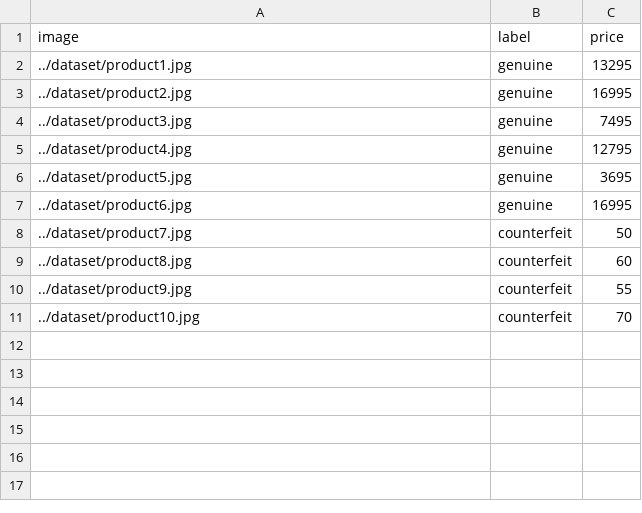
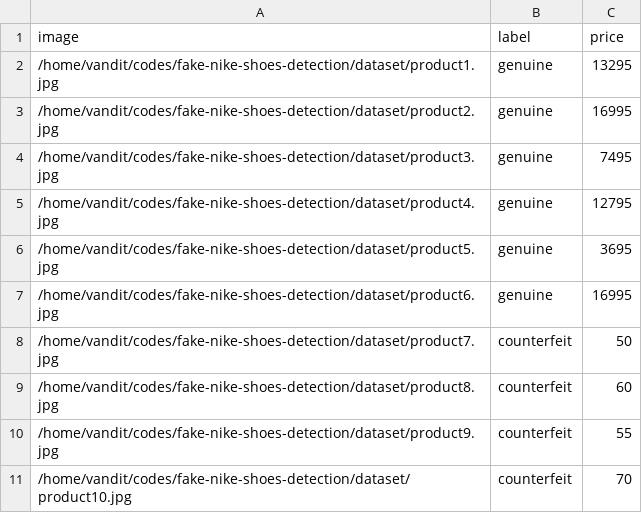
Before and after one commit to Vandit1604/fake-nike-shoes-detection, a CSV file: products.csv, drawn as a sheet.

Commit message:
push changes
Signed-off-by: Vandit Singh <vanditsinghkv@gmail.com>

```diff
--- a/products.csv
+++ b/products.csv
@@ -1,11 +1,11 @@
 image,label,price
-../dataset/product1.jpg,genuine,13295
-../dataset/product2.jpg,genuine,16995
-../dataset/product3.jpg,genuine,7495
-../dataset/product4.jpg,genuine,12795
-../dataset/product5.jpg,genuine,3695
-../dataset/product6.jpg,genuine,16995
-../dataset/product7.jpg,counterfeit,50
-../dataset/product8.jpg,counterfeit,60
-../dataset/product9.jpg,counterfeit,55
-../dataset/product10.jpg,counterfeit,70
+/home/vandit/codes/fake-nike-shoes-detection/dataset/product1.jpg,genuine,13295
+/home/vandit/codes/fake-nike-shoes-detection/dataset/product2.jpg,genuine,16995
+/home/vandit/codes/fake-nike-shoes-detection/dataset/product3.jpg,genuine,7495
+/home/vandit/codes/fake-nike-shoes-detection/dataset/product4.jpg,genuine,12795
+/home/vandit/codes/fake-nike-shoes-detection/dataset/product5.jpg,genuine,3695
+/home/vandit/codes/fake-nike-shoes-detection/dataset/product6.jpg,genuine,16995
+/home/vandit/codes/fake-nike-shoes-detection/dataset/product7.jpg,counterfeit,50
+/home/vandit/codes/fake-nike-shoes-detection/dataset/product8.jpg,counterfeit,60
+/home/vandit/codes/fake-nike-shoes-detection/dataset/product9.jpg,counterfeit,55
+/home/vandit/codes/fake-nike-shoes-detection/dataset/product10.jpg,counterfeit,70
```
Also changed, not shown: 2 other files.
